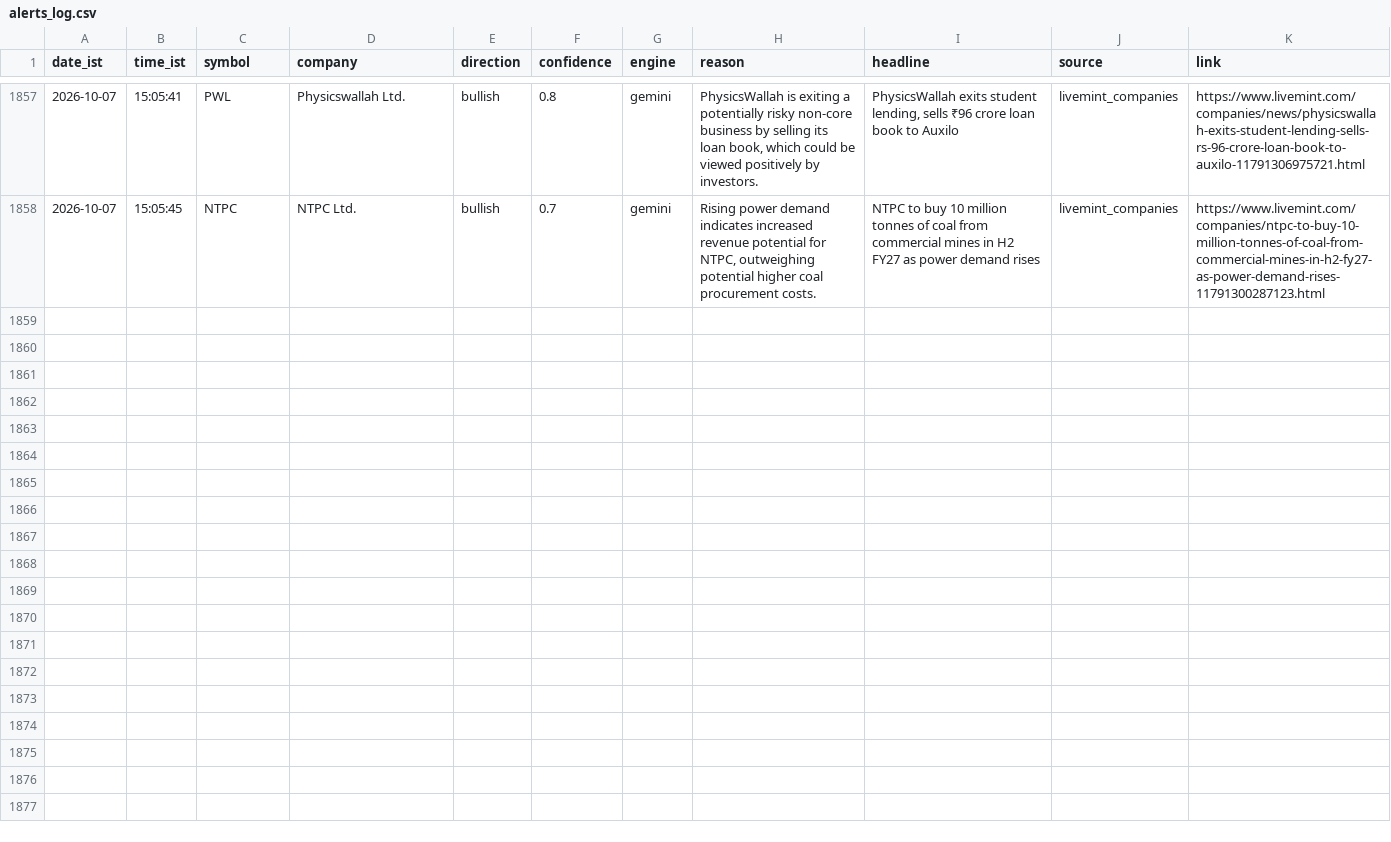
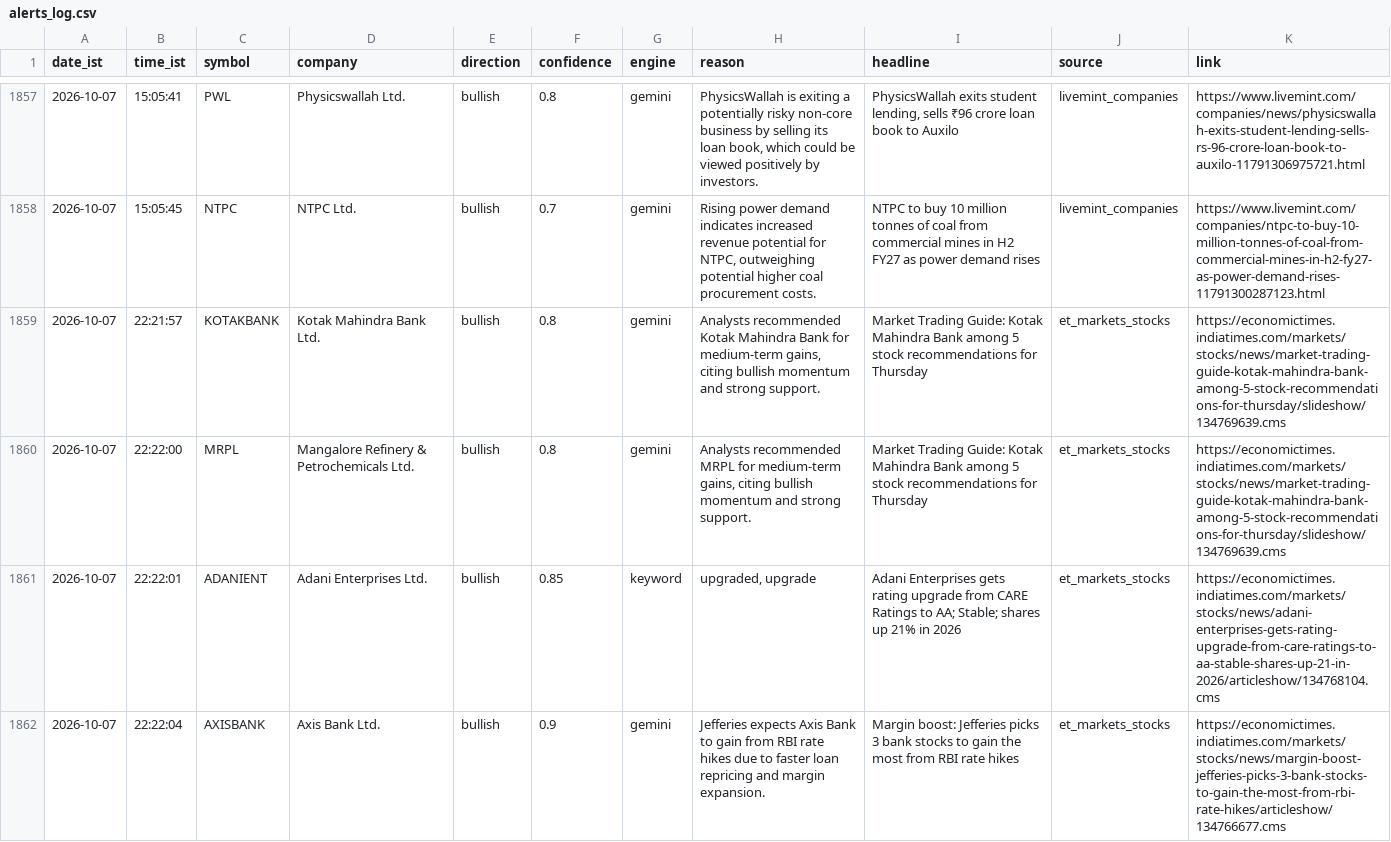
Before and after one commit to sandiep-2006/nse-news-watcher, a CSV file: data/alerts_log.csv, drawn as a sheet; only a part is shown, gaps mark what is left out; the diff covers the shown part only.

```diff
--- a/data/alerts_log.csv
+++ b/data/alerts_log.csv
@@ -1858 +1858,5 @@ date_ist,time_ist,symbol,company,direction,confidence,engine,reason,headline,sou
 2026-10-07,15:05:45,NTPC,NTPC Ltd.,bullish,0.7,gemini,"Rising power demand indicates increased revenue potential for NTPC, outweighing potential higher coal procurement costs.",NTPC to buy 10 million tonnes of coal from commercial mines in H2 FY27 as power demand rises,livemint_companies,https://www.livemint.com/companies/ntpc-to-buy-10-million-tonnes-of-coal-from-commercial-mines-in-h2-fy27-as-power-demand-rises-11791300287123.html
+2026-10-07,22:21:57,KOTAKBANK,Kotak Mahindra Bank Ltd.,bullish,0.8,gemini,"Analysts recommended Kotak Mahindra Bank for medium-term gains, citing bullish momentum and strong support.",Market Trading Guide: Kotak Mahindra Bank among 5 stock recommendations for Thursday,et_markets_stocks,https://economictimes.indiatimes.com/markets/stocks/news/market-trading-guide-kotak-mahindra-bank-among-5-stock-recommendations-for-thursday/slideshow/134769639.cms
+2026-10-07,22:22:00,MRPL,Mangalore Refinery & Petrochemicals Ltd.,bullish,0.8,gemini,"Analysts recommended MRPL for medium-term gains, citing bullish momentum and strong support.",Market Trading Guide: Kotak Mahindra Bank among 5 stock recommendations for Thursday,et_markets_stocks,https://economictimes.indiatimes.com/markets/stocks/news/market-trading-guide-kotak-mahindra-bank-among-5-stock-recommendations-for-thursday/slideshow/134769639.cms
+2026-10-07,22:22:01,ADANIENT,Adani Enterprises Ltd.,bullish,0.85,keyword,"upgraded, upgrade",Adani Enterprises gets rating upgrade from CARE Ratings to AA; Stable; shares up 21% in 2026,et_markets_stocks,https://economictimes.indiatimes.com/markets/stocks/news/adani-enterprises-gets-rating-upgrade-from-care-ratings-to-aa-stable-shares-up-21-in-2026/articleshow/134768104.cms
+2026-10-07,22:22:04,AXISBANK,Axis Bank Ltd.,bullish,0.9,gemini,Jefferies expects Axis Bank to gain from RBI rate hikes due to faster loan repricing and margin expansion.,Margin boost: Jefferies picks 3 bank stocks to gain the most from RBI rate hikes,et_markets_stocks,https://economictimes.indiatimes.com/markets/stocks/news/margin-boost-jefferies-picks-3-bank-stocks-to-gain-the-most-from-rbi-rate-hikes/articleshow/134766677.cms
```
Also changed, not shown: 3 added rows elsewhere in this file.
